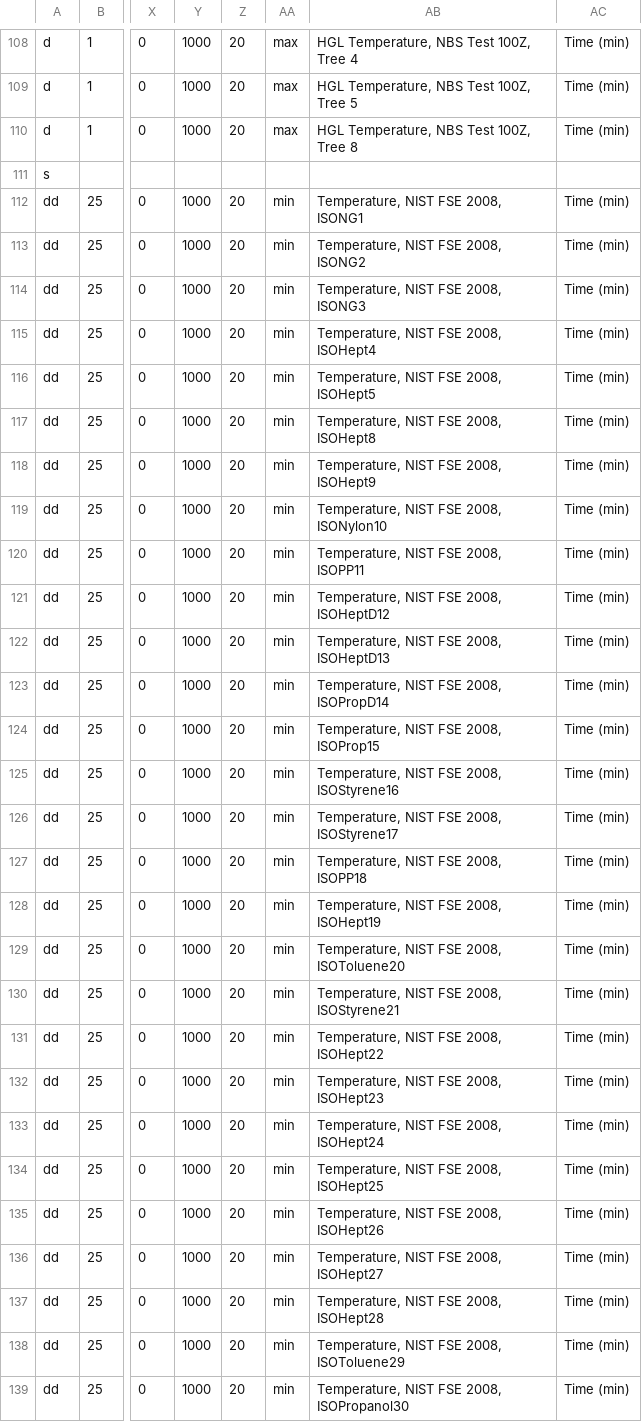
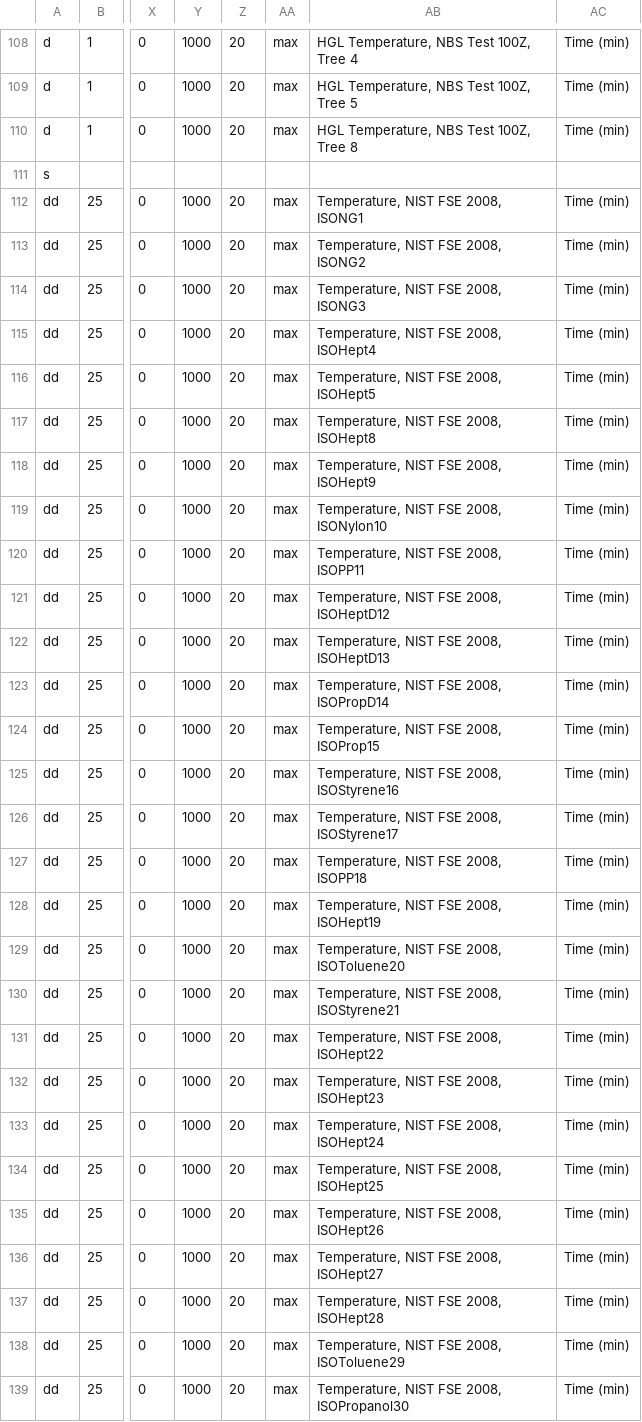
Before and after one commit to firemodels/bot, a CSV file: Utilities/VnV_Processing/Validation_Data_Config_File.csv, drawn as a sheet; only a part is shown, gaps mark what is left out; the diff covers the shown part only; the diff names each change by its address in the sheet, - before the commit and + after, or states it on an @@ line.

Commit message:
further fixes to FSE plots
Former-commit-id: f5f9b31744364a9313f57c98d3b0484d7fdfcdbb

```diff
--- a/Utilities/VnV_Processing/Validation_Data_Config_File.csv
+++ b/Utilities/VnV_Processing/Validation_Data_Config_File.csv
-AA112:AA139: min
+AA112:AA139: max
```
Also changed, not shown: 59 edited cells elsewhere in this file.
